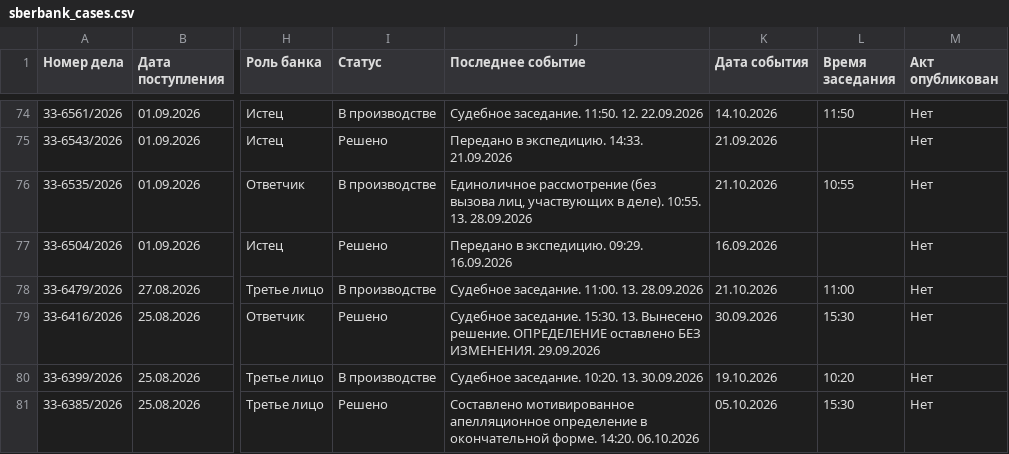
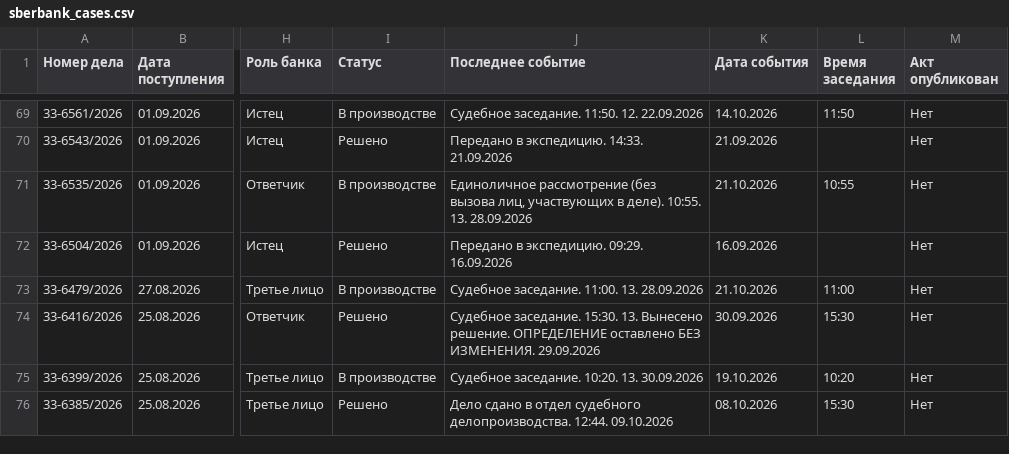
Before and after one commit to SelivanovAS/dashboard-tyumen, a CSV file: data/sberbank_cases.csv, drawn as a sheet; only a part is shown, gaps mark what is left out; addresses are those after the commit; the diff covers the shown part only; the diff names each change by its address in the sheet, - before the commit and + after, or states it on an @@ line.

```diff
--- a/data/sberbank_cases.csv
+++ b/data/sberbank_cases.csv
-J76 (Последнее событие): Составлено мотивированное апелляционное определение в окончательной форме. 14:20. 06.10.2026
+J76 (Последнее событие): Дело сдано в отдел судебного делопроизводства. 12:44. 09.10.2026
-K76 (Дата события): 05.10.2026
+K76 (Дата события): 08.10.2026
```
Also changed, not shown: 5 removed rows and 8 edited cells elsewhere in this file, data/sberbank_cases_archive.csv, 8 other files.
